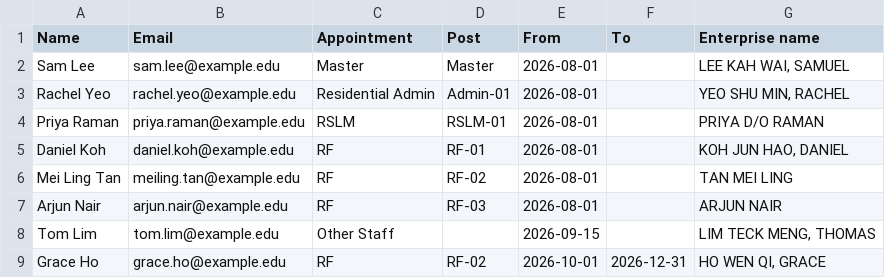
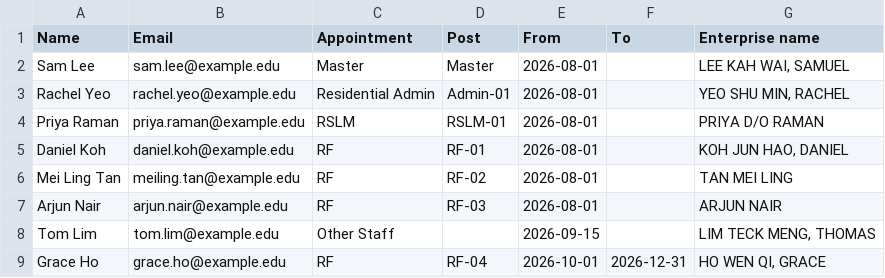
Before and after one commit to philoyhc/review-robin-web, a CSV file: residentialapps/docs/sample_data/staff_roster.csv, drawn as a sheet.

```diff
--- a/residentialapps/docs/sample_data/staff_roster.csv
+++ b/residentialapps/docs/sample_data/staff_roster.csv
@@ -8,2 +8,2 @@ Arjun Nair,arjun.nair@example.edu,RF,RF-03,2026-08-01,,ARJUN NAIR
 Tom Lim,tom.lim@example.edu,Other Staff,,2026-09-15,,"LIM TECK MENG, THOMAS"
-Grace Ho,grace.ho@example.edu,RF,RF-02,2026-10-01,2026-12-31,"HO WEN QI, GRACE"
+Grace Ho,grace.ho@example.edu,RF,RF-04,2026-10-01,2026-12-31,"HO WEN QI, GRACE"
```
Also changed, not shown: 8 other files.
